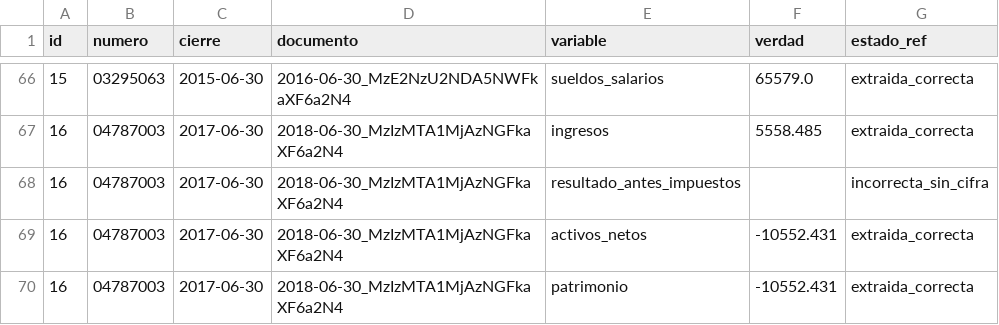
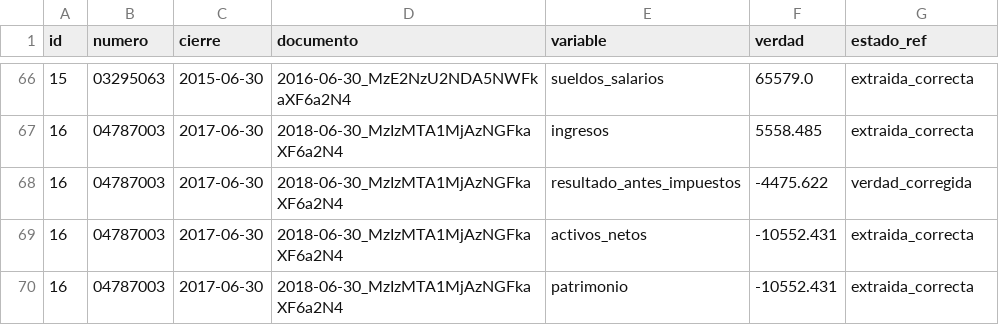
Before and after one commit to alvmorenobl/premierleague, a CSV file: datos_fase2/auditoria/validacion2_referencia.csv, drawn as a sheet; only a part is shown, gaps mark what is left out.

```diff
--- a/datos_fase2/auditoria/validacion2_referencia.csv
+++ b/datos_fase2/auditoria/validacion2_referencia.csv
@@ -67,3 +67,3 @@ id,numero,cierre,documento,variable,verdad,estado_ref
 16,04787003,2017-06-30,2018-06-30_MzIzMTA1MjAzNGFkaXF6a2N4,ingresos,5558.485,extraida_correcta
-16,04787003,2017-06-30,2018-06-30_MzIzMTA1MjAzNGFkaXF6a2N4,resultado_antes_impuestos,,incorrecta_sin_cifra
+16,04787003,2017-06-30,2018-06-30_MzIzMTA1MjAzNGFkaXF6a2N4,resultado_antes_impuestos,-4475.622,verdad_corregida
 16,04787003,2017-06-30,2018-06-30_MzIzMTA1MjAzNGFkaXF6a2N4,activos_netos,-10552.431,extraida_correcta
```
Also changed, not shown: datos_fase2/calidad_panel.csv, datos_fase2/panel_financiero.csv, 4 other files.
